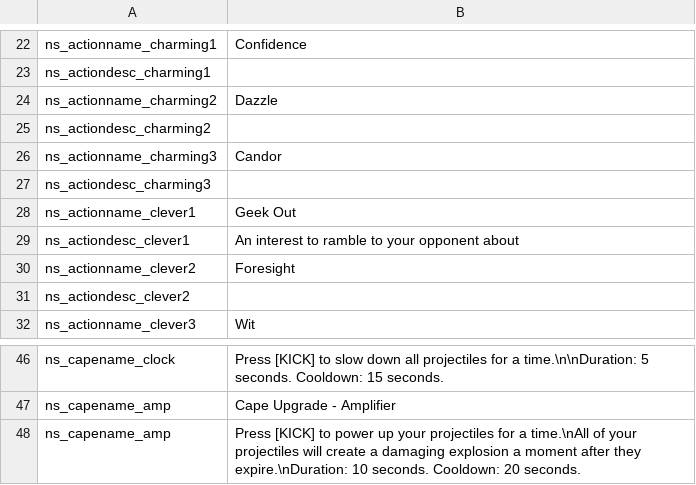
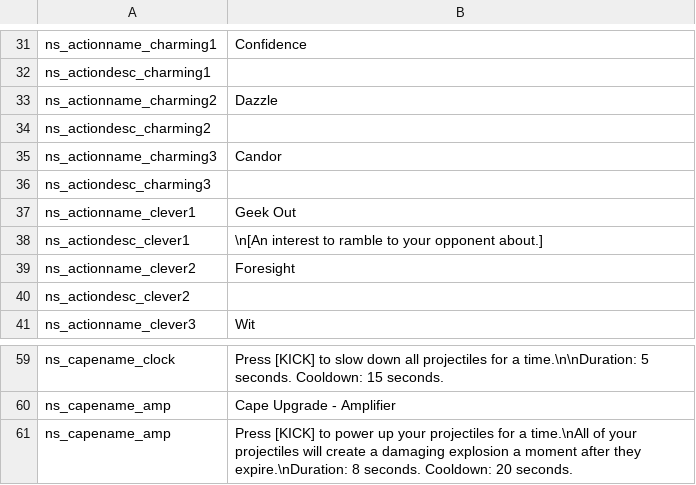
Before and after one commit to GrahamBurgers/noiting_simulator, a CSV file: translations.csv, drawn as a sheet; only a part is shown, gaps mark what is left out; the diff covers the shown part only.

```diff
--- a/translations.csv
+++ b/translations.csv
@@ -28,3 +37,3 @@ ns_actiondesc_charming3,"",,,,,,,,,,,,,
 ns_actionname_clever1,"Geek Out",,,,,,,,,,,,,
-ns_actiondesc_clever1,"An interest to ramble to your opponent about",,,,,,,,,,,,,
+ns_actiondesc_clever1,"\n[An interest to ramble to your opponent about.]",,,,,,,,,,,,,
 ns_actionname_clever2,"Foresight",,,,,,,,,,,,,
@@ -47,2 +60,2 @@ ns_capename_clock,"Press [KICK] to slow down all projectiles for a time.\n\nDura
 ns_capename_amp,"Cape Upgrade - Amplifier",,,,,,,,,,,,,
-ns_capename_amp,"Press [KICK] to power up your projectiles for a time.\nAll of your projectiles will create a damaging explosion a moment after they expire.\nDuration: 10 seconds. Cooldown: 20 seconds.",,,,,,,,,,,,,
+ns_capename_amp,"Press [KICK] to power up your projectiles for a time.\nAll of your projectiles will create a damaging explosion a moment after they expire.\nDuration: 8 seconds. Cooldown: 20 seconds.",,,,,,,,,,,,,
```
Also changed, not shown: 13 added rows and 3 edited cells elsewhere in this file, 12 other files.
